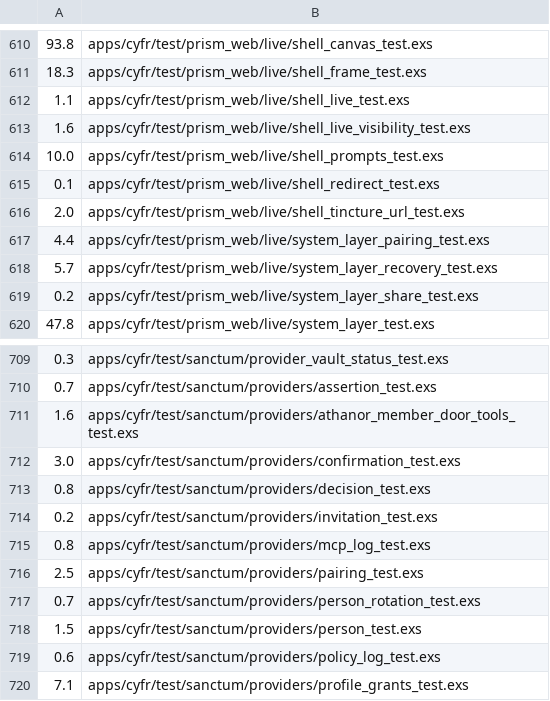
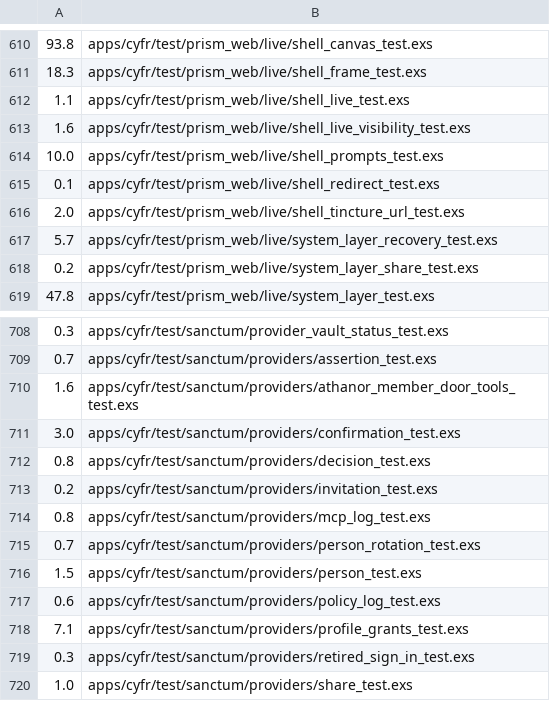
Before and after one commit to cyfrworks/cyfr, a TSV file: scripts/test-partition-weights.tsv, drawn as a sheet; only a part is shown, gaps mark what is left out; the shorter side is filled out with more unchanged rows.

Commit message:
Tests follow the deleted pairing: the seam's channel driver, rosters and prompts
The admission seam's device channel driver connects under a v2
certificate for a client this CYFR does not hold, which no challenge can
be bound to, and holds the one recorded refusal; the console's LiveView
roster and the CSP test drop /pair and /devices/add; the pairing prompt
is labelled by the revocation it confirms and offers no pairing form.
The pairing tool's test and the system layer's pairing test, built on
pairing.begin and complete, go with them; Sanctum.PairingTest holds the
renewal, revocation and list that remain.

Check, with the step-3.4 files held aside: the CSP and LiveView roster
tests pass, and the seam test's device channel driver passes (46/57, the
eleven failures the webhook, rate-limit and restore drivers reaching the
held Sanctum.Person and Sanctum.Recovery). The system layer and shell
prompt tests reach the held Sanctum.Person through PrismWeb.ConnCase and
do not run until step 3.4.

```diff
--- a/scripts/test-partition-weights.tsv
+++ b/scripts/test-partition-weights.tsv
@@ -616,3 +616,2 @@
 2.0	apps/cyfr/test/prism_web/live/shell_tincture_url_test.exs
-4.4	apps/cyfr/test/prism_web/live/system_layer_pairing_test.exs
 5.7	apps/cyfr/test/prism_web/live/system_layer_recovery_test.exs
@@ -715,3 +714,2 @@
 0.8	apps/cyfr/test/sanctum/providers/mcp_log_test.exs
-2.5	apps/cyfr/test/sanctum/providers/pairing_test.exs
 0.7	apps/cyfr/test/sanctum/providers/person_rotation_test.exs
```
Also changed, not shown: 7 other files.
